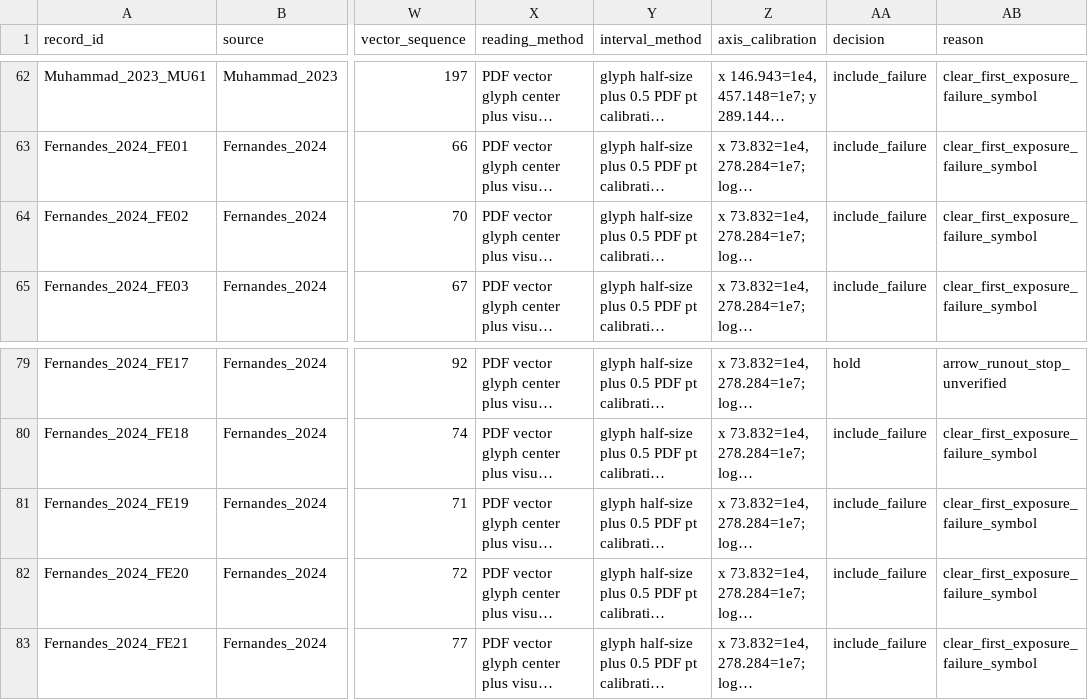
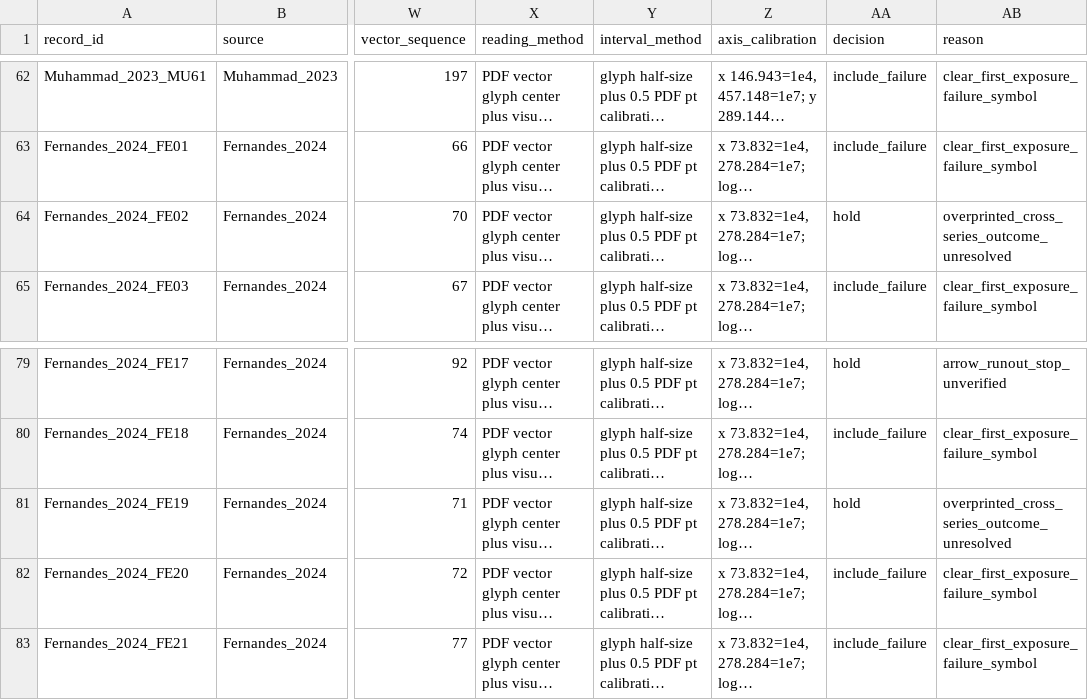
Before and after one commit to sreearravind/Synthetic-Augmentation-for-Censor-Aware-Fatigue-Life-Prediction-of-LPBF-Al, a CSV file: data/graph_digitized/additional_training_symbol_audit_2026-10-06.csv, drawn as a sheet; only a part is shown, gaps mark what is left out; long unchanged cells end in …; the diff names each change by its address in the sheet, - before the commit and + after, or states it on an @@ line.

Commit message:
Audit graph failures against PDF raster and hold two overprinted marks

```diff
--- a/data/graph_digitized/additional_training_symbol_audit_2026-10-06.csv
+++ b/data/graph_digitized/additional_training_symbol_audit_2026-10-06.csv
-AA64 (decision): include_failure
+AA64 (decision): hold
-AB64 (reason): clear_first_exposure_failure_symbol
+AB64 (reason): overprinted_cross_series_outcome_unresolved
-AA81 (decision): include_failure
+AA81 (decision): hold
-AB81 (reason): clear_first_exposure_failure_symbol
+AB81 (reason): overprinted_cross_series_outcome_unresolved
```
